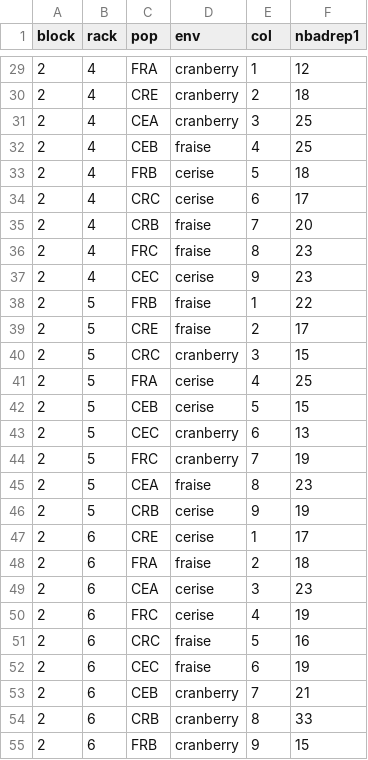
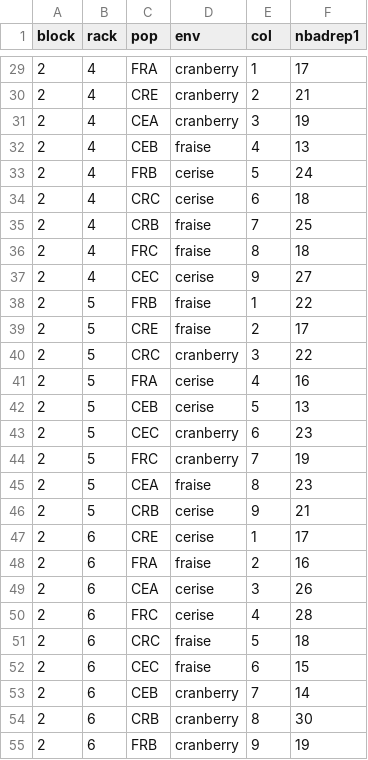
Before and after one commit to nrode/CORproject, a CSV file: data/fitness.csv, drawn as a sheet; only a part is shown, gaps mark what is left out; the diff covers the shown part only.

```diff
--- a/data/fitness.csv
+++ b/data/fitness.csv
@@ -29,27 +29,27 @@ block,rack,pop,env,col,nbadrep1
-2,4,FRA,cranberry,1,12
-2,4,CRE,cranberry,2,18
-2,4,CEA,cranberry,3,25
-2,4,CEB,fraise,4,25
-2,4,FRB,cerise,5,18
-2,4,CRC,cerise,6,17
-2,4,CRB,fraise,7,20
-2,4,FRC,fraise,8,23
-2,4,CEC,cerise,9,23
+2,4,FRA,cranberry,1,17
+2,4,CRE,cranberry,2,21
+2,4,CEA,cranberry,3,19
+2,4,CEB,fraise,4,13
+2,4,FRB,cerise,5,24
+2,4,CRC,cerise,6,18
+2,4,CRB,fraise,7,25
+2,4,FRC,fraise,8,18
+2,4,CEC,cerise,9,27
 2,5,FRB,fraise,1,22
 2,5,CRE,fraise,2,17
-2,5,CRC,cranberry,3,15
-2,5,FRA,cerise,4,25
-2,5,CEB,cerise,5,15
-2,5,CEC,cranberry,6,13
+2,5,CRC,cranberry,3,22
+2,5,FRA,cerise,4,16
+2,5,CEB,cerise,5,13
+2,5,CEC,cranberry,6,23
 2,5,FRC,cranberry,7,19
 2,5,CEA,fraise,8,23
-2,5,CRB,cerise,9,19
+2,5,CRB,cerise,9,21
 2,6,CRE,cerise,1,17
-2,6,FRA,fraise,2,18
-2,6,CEA,cerise,3,23
-2,6,FRC,cerise,4,19
-2,6,CRC,fraise,5,16
-2,6,CEC,fraise,6,19
-2,6,CEB,cranberry,7,21
-2,6,CRB,cranberry,8,33
-2,6,FRB,cranberry,9,15
+2,6,FRA,fraise,2,16
+2,6,CEA,cerise,3,26
+2,6,FRC,cerise,4,28
+2,6,CRC,fraise,5,18
+2,6,CEC,fraise,6,15
+2,6,CEB,cranberry,7,14
+2,6,CRB,cranberry,8,30
+2,6,FRB,cranberry,9,19
```
Also changed, not shown: 77 edited cells elsewhere in this file, 1 other file.
